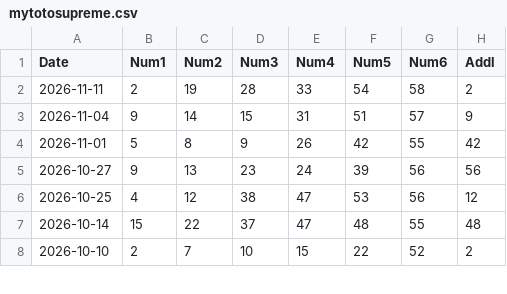
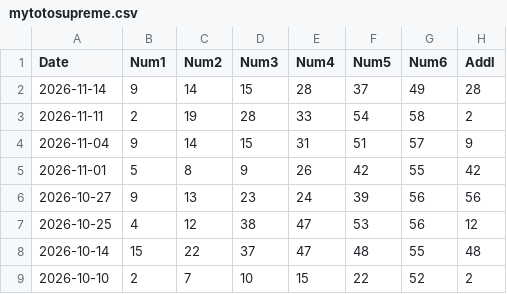
Before and after one commit to therepos/lotto, a CSV file: static/data/mytotosupreme.csv, drawn as a sheet; only a part is shown; the diff names each change by its address in the sheet, - before the commit and + after, or states it on an @@ line.

Commit message:
chore(data): update lottery data

```diff
--- a/static/data/mytotosupreme.csv
+++ b/static/data/mytotosupreme.csv
+row 2: 2026-11-14 | 9 | 14 | 15 | 28 | 37 | 49 | 28
```
